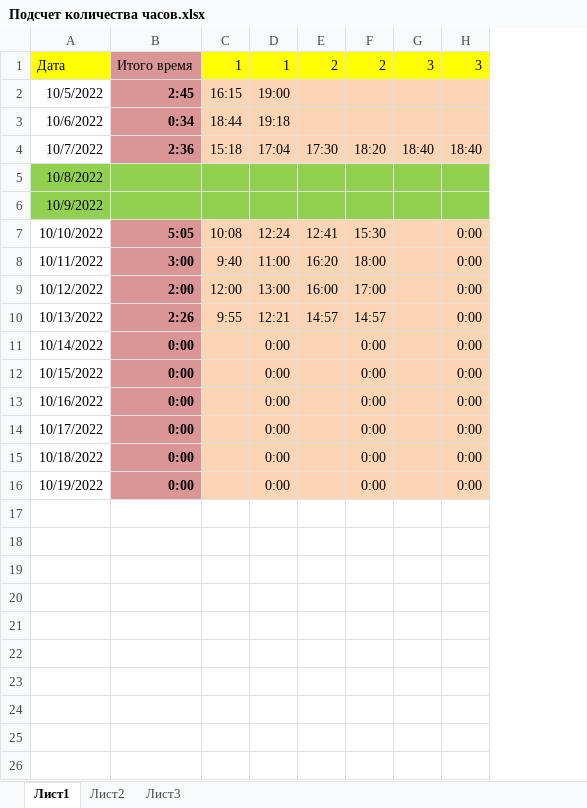
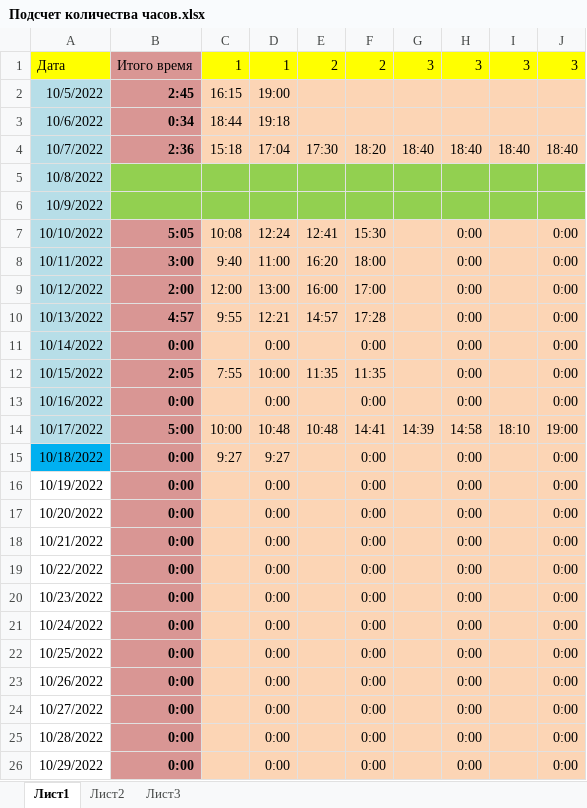
Before and after one commit to K-ES/JavaRushStudy, an Excel workbook: Дневники/Подсчет количества часов.xlsx, sheet Лист1, drawn as a sheet; only a part is shown; values as stored, in another font and other column widths than the file's, no borders; the diff covers the shown part only; the diff names each change by its address in the sheet, - before the commit and + after, or states it on an @@ line.

```diff
--- a/Дневники/Подсчет количества часов.xlsx (sheet Лист1)
+++ b/Дневники/Подсчет количества часов.xlsx (sheet Лист1)
+column I, rows 1-14: 3 |  |  | 18:40 |  |  |  |  |  |  |  |  |  | 18:10
+column J, rows 1-16: 3 |  |  | 18:40 |  |  | 0:00 | 0:00 | 0:00 | 0:00 | 0:00 | 0:00 | 0:00 | 19:00 | 0:00 | 0:00
-A2:A4 fill: none
+A2:A4 fill: #B7DEE8
-A5:A6 fill: #92D050
+A5:A6 fill: #B7DEE8
-A7:A14 fill: none
+A7:A14 fill: #B7DEE8
-B10: 2:26
+B10: 4:57
-F10: 14:57
+F10: 17:28
-B12: 0:00
+B12: 2:05
-C12: (empty)
+C12: 7:55
-D12: 0:00
+D12: 10:00
-E12: (empty)
+E12: 11:35
-F12: 0:00
+F12: 11:35
-B14: 0:00
+B14: 5:00
-C14: (empty)
+C14: 10:00
-D14: 0:00
+D14: 10:48
-E14: (empty)
+E14: 10:48
-F14: 0:00
+F14: 14:41
-G14: (empty)
+G14: 14:39
-H14: 0:00
+H14: 14:58
-A15 fill: none
+A15 fill: #00B0F0
-C15: (empty)
+C15: 9:27
-D15: 0:00
+D15: 9:27
+row 17: 10/20/2022 | 0:00 |  | 0:00 |  | 0:00 |  | 0:00 |  | 0:00
+row 18: 10/21/2022 | 0:00 |  | 0:00 |  | 0:00 |  | 0:00 |  | 0:00
+row 19: 10/22/2022 | 0:00 |  | 0:00 |  | 0:00 |  | 0:00 |  | 0:00
+row 20: 10/23/2022 | 0:00 |  | 0:00 |  | 0:00 |  | 0:00 |  | 0:00
+row 21: 10/24/2022 | 0:00 |  | 0:00 |  | 0:00 |  | 0:00 |  | 0:00
+row 22: 10/25/2022 | 0:00 |  | 0:00 |  | 0:00 |  | 0:00 |  | 0:00
+row 23: 10/26/2022 | 0:00 |  | 0:00 |  | 0:00 |  | 0:00 |  | 0:00
+row 24: 10/27/2022 | 0:00 |  | 0:00 |  | 0:00 |  | 0:00 |  | 0:00
+row 25: 10/28/2022 | 0:00 |  | 0:00 |  | 0:00 |  | 0:00 |  | 0:00
+row 26: 10/29/2022 | 0:00 |  | 0:00 |  | 0:00 |  | 0:00 |  | 0:00
```
Also changed, not shown: 6 added rows elsewhere in this sheet, 2 other files.
